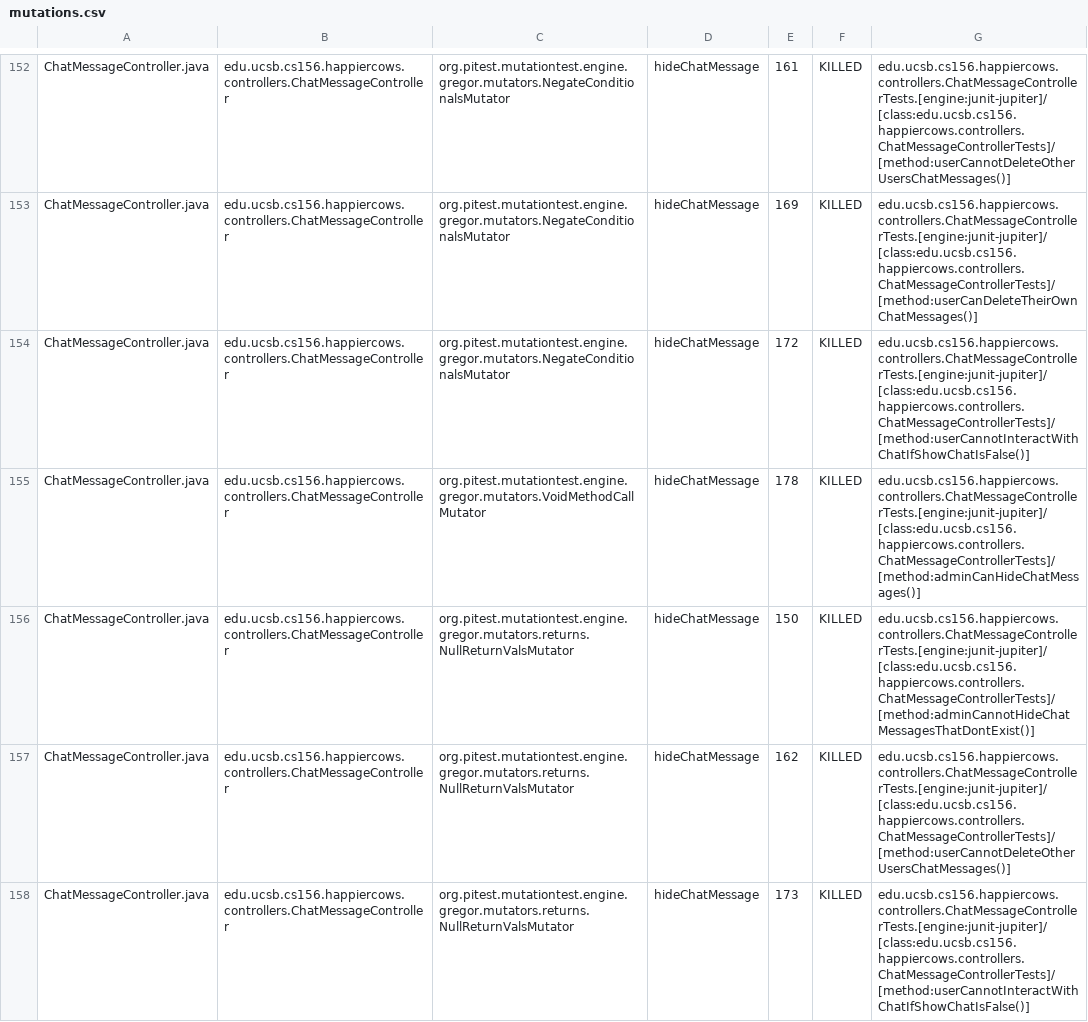
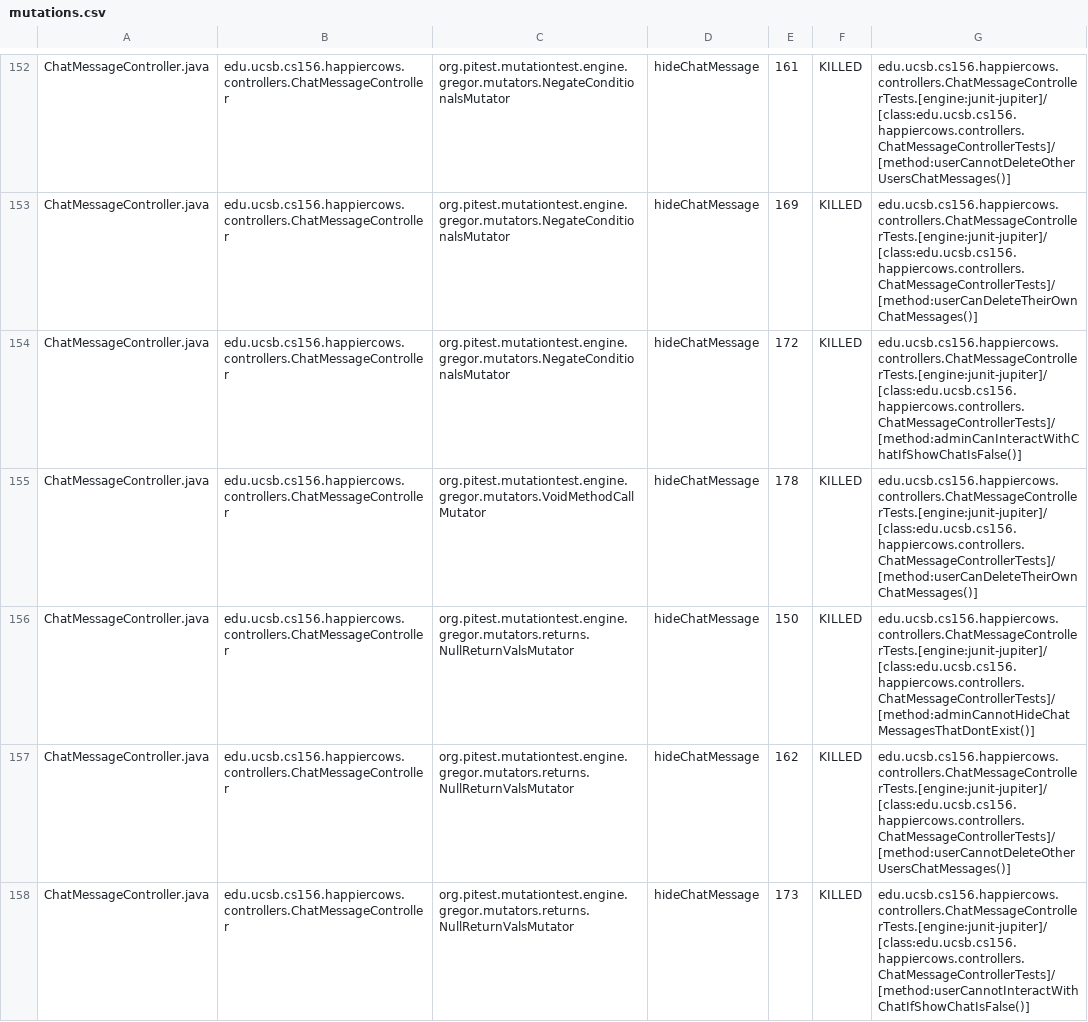
Before and after one commit to ucsb-cs156-f25/proj-happycows-f25-14, a CSV file: prs/11/pitest/mutations.csv, drawn as a sheet; only a part is shown, gaps mark what is left out; the diff covers the shown part only.

Commit message:
Deploying to gh-pages from @ ucsb-cs156-f25/proj-happycows-f25-14@b4ce4f2b716ac9800a1646adcddef45734813380 🚀

```diff
--- a/prs/11/pitest/mutations.csv
+++ b/prs/11/pitest/mutations.csv
@@ -153,4 +153,4 @@ ChatMessageController.java,edu.ucsb.cs156.happiercows.controllers.ChatMessageCon
 ChatMessageController.java,edu.ucsb.cs156.happiercows.controllers.ChatMessageController,org.pitest.mutationtest.engine.gregor.mutators.NegateConditionalsMutator,hideChatMessage,169,KILLED,edu.ucsb.cs156.happiercows.controllers.ChatMessageControllerTests.[engine:junit-jupiter]/[class:edu.ucsb.cs156.happiercows.controllers.ChatMessageControllerTests]/[method:userCanDeleteTheirOwnChatMessages()]
-ChatMessageController.java,edu.ucsb.cs156.happiercows.controllers.ChatMessageController,org.pitest.mutationtest.engine.gregor.mutators.NegateConditionalsMutator,hideChatMessage,172,KILLED,edu.ucsb.cs156.happiercows.controllers.ChatMessageControllerTests.[engine:junit-jupiter]/[class:edu.ucsb.cs156.happiercows.controllers.ChatMessageControllerTests]/[method:userCannotInteractWithChatIfShowChatIsFalse()]
-ChatMessageController.java,edu.ucsb.cs156.happiercows.controllers.ChatMessageController,org.pitest.mutationtest.engine.gregor.mutators.VoidMethodCallMutator,hideChatMessage,178,KILLED,edu.ucsb.cs156.happiercows.controllers.ChatMessageControllerTests.[engine:junit-jupiter]/[class:edu.ucsb.cs156.happiercows.controllers.ChatMessageControllerTests]/[method:adminCanHideChatMessages()]
+ChatMessageController.java,edu.ucsb.cs156.happiercows.controllers.ChatMessageController,org.pitest.mutationtest.engine.gregor.mutators.NegateConditionalsMutator,hideChatMessage,172,KILLED,edu.ucsb.cs156.happiercows.controllers.ChatMessageControllerTests.[engine:junit-jupiter]/[class:edu.ucsb.cs156.happiercows.controllers.ChatMessageControllerTests]/[method:adminCanInteractWithChatIfShowChatIsFalse()]
+ChatMessageController.java,edu.ucsb.cs156.happiercows.controllers.ChatMessageController,org.pitest.mutationtest.engine.gregor.mutators.VoidMethodCallMutator,hideChatMessage,178,KILLED,edu.ucsb.cs156.happiercows.controllers.ChatMessageControllerTests.[engine:junit-jupiter]/[class:edu.ucsb.cs156.happiercows.controllers.ChatMessageControllerTests]/[method:userCanDeleteTheirOwnChatMessages()]
 ChatMessageController.java,edu.ucsb.cs156.happiercows.controllers.ChatMessageController,org.pitest.mutationtest.engine.gregor.mutators.returns.NullReturnValsMutator,hideChatMessage,150,KILLED,edu.ucsb.cs156.happiercows.controllers.ChatMessageControllerTests.[engine:junit-jupiter]/[class:edu.ucsb.cs156.happiercows.controllers.ChatMessageControllerTests]/[method:adminCannotHideChatMessagesThatDontExist()]
```
Also changed, not shown: 28 edited cells elsewhere in this file, 51 other files.
